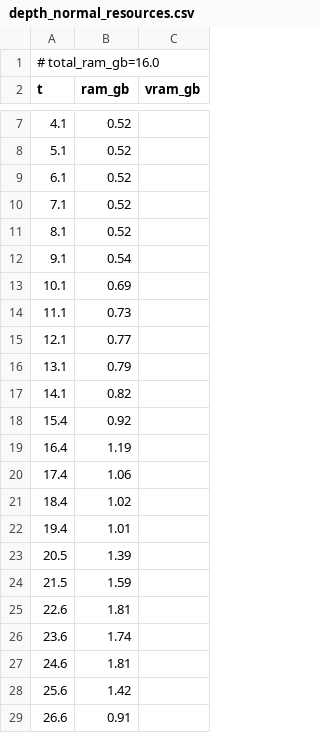
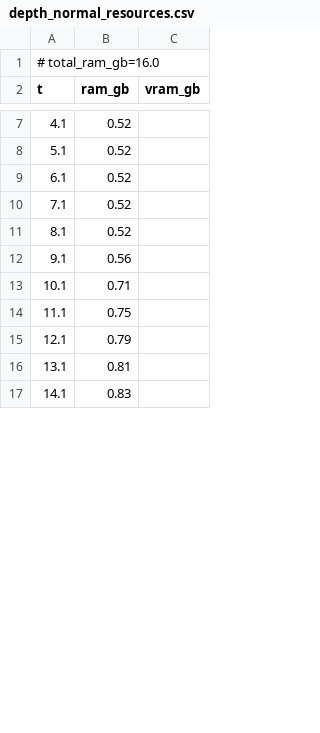
Before and after one commit to PozzettiAndrea/ComfyUI-HYWM2, a CSV file: dev/windows-cpu/logs/depth_normal_resources.csv, drawn as a sheet; only a part is shown, gaps mark what is left out; the diff covers the shown part only.

Commit message:
Update dev/windows-cpu

```diff
--- a/dev/windows-cpu/logs/depth_normal_resources.csv
+++ b/dev/windows-cpu/logs/depth_normal_resources.csv
@@ -11,19 +11,7 @@ t,ram_gb,vram_gb
 8.1,0.52,
-9.1,0.54,
-10.1,0.69,
-11.1,0.73,
-12.1,0.77,
-13.1,0.79,
-14.1,0.82,
-15.4,0.92,
-16.4,1.19,
-17.4,1.06,
-18.4,1.02,
-19.4,1.01,
-20.5,1.39,
-21.5,1.59,
-22.6,1.81,
-23.6,1.74,
-24.6,1.81,
-25.6,1.42,
-26.6,0.91,
+9.1,0.56,
+10.1,0.71,
+11.1,0.75,
+12.1,0.79,
+13.1,0.81,
+14.1,0.83,
```
Also changed, not shown: 33 added rows, 38 removed rows and 4 edited cells elsewhere in this file, 13 other files.
